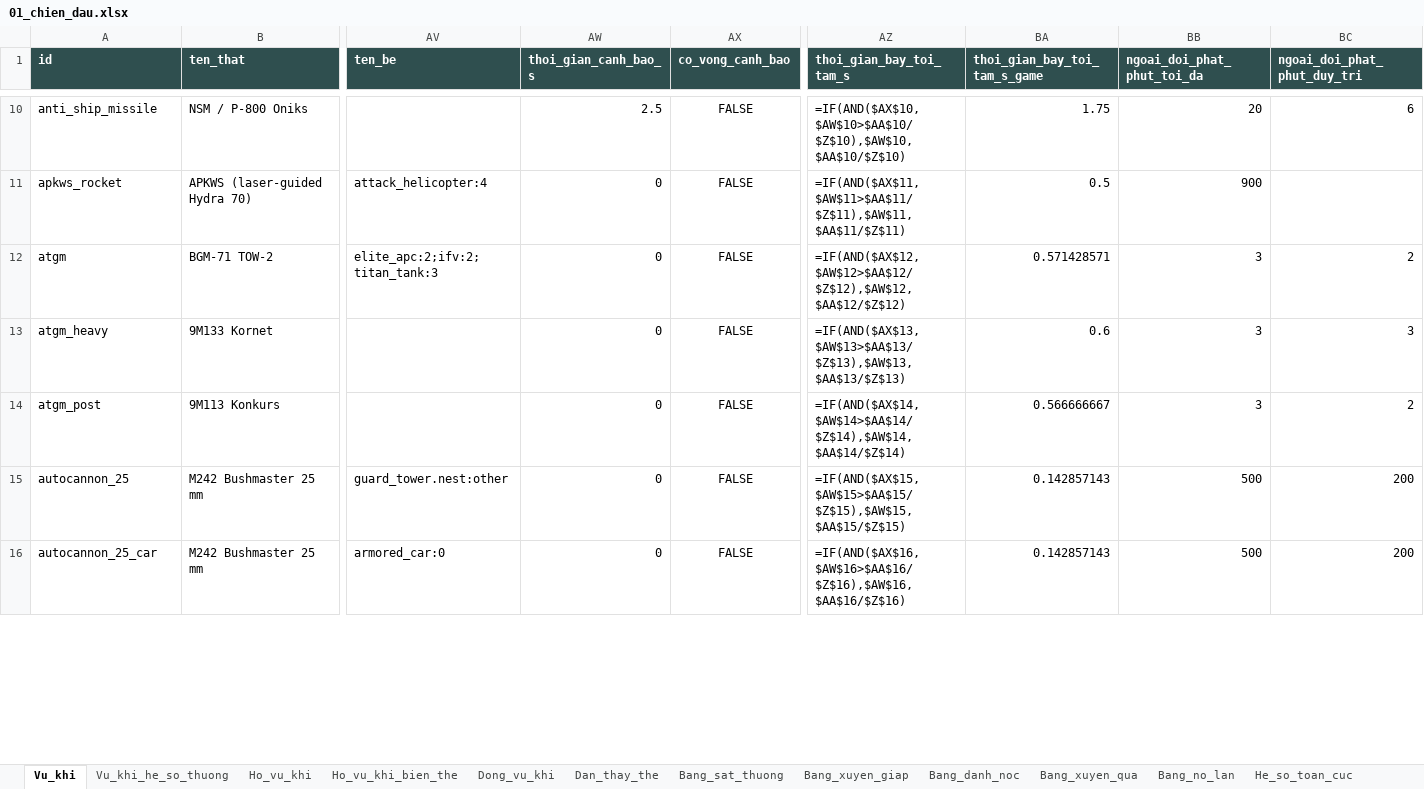
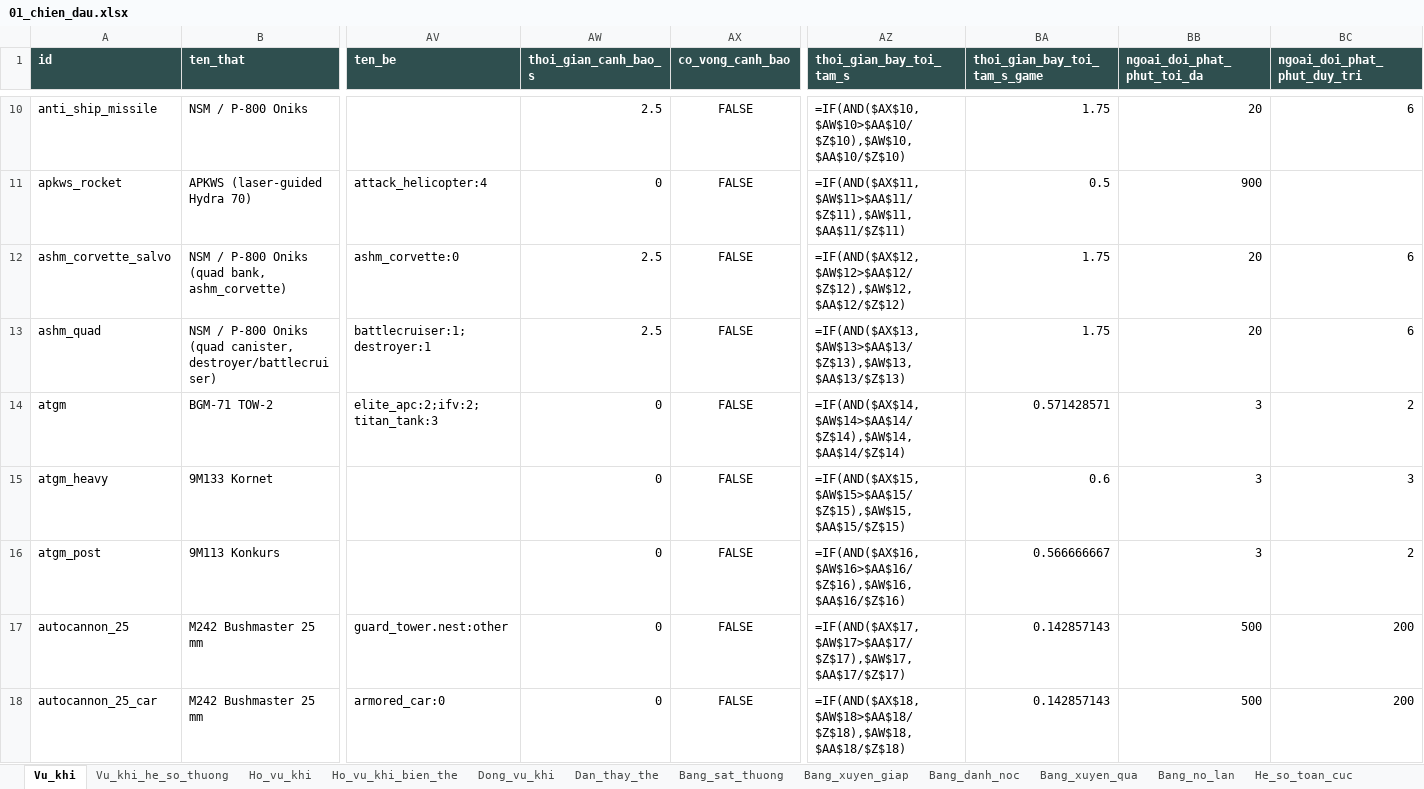
Before and after one commit to Winka173/machine-bridage, an Excel workbook: Docs/export/current/01_chien_dau.xlsx, sheet Vu_khi, drawn as a sheet; only a part is shown, gaps mark what is left out; values as stored, in another font and other column widths than the file's, no borders; formulas without a stored value are shown as written; addresses are those after the commit; rows hold the shown columns only; the diff covers the shown part only; the diff names each change by its address in the sheet, - before the commit and + after, or states it on an @@ line.

```diff
--- a/Docs/export/current/01_chien_dau.xlsx (sheet Vu_khi)
+++ b/Docs/export/current/01_chien_dau.xlsx (sheet Vu_khi)
+row 12: ashm_corvette_salvo | NSM / P-800 Oniks (quad bank, ashm_corvette) | ashm_corvette:0 | 2.5 | FALSE | =IF(AND($AX$12,$AW$12>$AA$12/$Z$12),$AW$12,$AA$12/$Z$12) | 1.75 | 20 | 6
+row 13: ashm_quad | NSM / P-800 Oniks (quad canister, destroyer/battlecruiser) | battlecruiser:1;destroyer:1 | 2.5 | FALSE | =IF(AND($AX$13,$AW$13>$AA$13/$Z$13),$AW$13,$AA$13/$Z$13) | 1.75 | 20 | 6
-AZ14 (thoi_gian_bay_toi_tam_s): =IF(AND($AX$12,$AW$12>$AA$12/$Z$12),$AW$12,$AA$12/$Z$12)
+AZ14 (thoi_gian_bay_toi_tam_s): =IF(AND($AX$14,$AW$14>$AA$14/$Z$14),$AW$14,$AA$14/$Z$14)
-AZ15 (thoi_gian_bay_toi_tam_s): =IF(AND($AX$13,$AW$13>$AA$13/$Z$13),$AW$13,$AA$13/$Z$13)
+AZ15 (thoi_gian_bay_toi_tam_s): =IF(AND($AX$15,$AW$15>$AA$15/$Z$15),$AW$15,$AA$15/$Z$15)
-AZ16 (thoi_gian_bay_toi_tam_s): =IF(AND($AX$14,$AW$14>$AA$14/$Z$14),$AW$14,$AA$14/$Z$14)
+AZ16 (thoi_gian_bay_toi_tam_s): =IF(AND($AX$16,$AW$16>$AA$16/$Z$16),$AW$16,$AA$16/$Z$16)
-AZ17 (thoi_gian_bay_toi_tam_s): =IF(AND($AX$15,$AW$15>$AA$15/$Z$15),$AW$15,$AA$15/$Z$15)
+AZ17 (thoi_gian_bay_toi_tam_s): =IF(AND($AX$17,$AW$17>$AA$17/$Z$17),$AW$17,$AA$17/$Z$17)
-AZ18 (thoi_gian_bay_toi_tam_s): =IF(AND($AX$16,$AW$16>$AA$16/$Z$16),$AW$16,$AA$16/$Z$16)
+AZ18 (thoi_gian_bay_toi_tam_s): =IF(AND($AX$18,$AW$18>$AA$18/$Z$18),$AW$18,$AA$18/$Z$18)
```
Also changed, not shown: 8 added rows and 379 edited cells elsewhere in this sheet, sheet Vu_khi_suy_ra, sheet Xe, sheet Vu_khi_so_sanh_that, sheet Xe_suy_ra, sheet Phuong_tien_tham_chieu, sheet Phuong_tien_so_sanh_that, 11 more sheets, Docs/export/current/00_index.xlsx, Docs/export/current/02_boss.xlsx, 18 other files.
